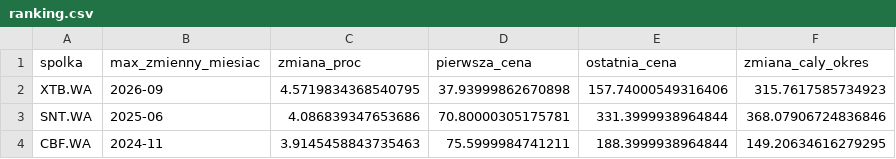
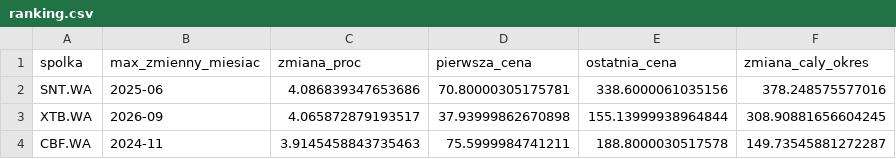
Before and after one commit to gracjan20022002-prog/GPW---pulse, a CSV file: gold/ranking.csv, drawn as a sheet.

```diff
--- a/gold/ranking.csv
+++ b/gold/ranking.csv
@@ -1,4 +1,4 @@
 spolka,max_zmienny_miesiac,zmiana_proc,pierwsza_cena,ostatnia_cena,zmiana_caly_okres
-XTB.WA,2026-09,4.5719834368540795,37.93999862670898,157.74000549316406,315.7617585734923
-SNT.WA,2025-06,4.086839347653686,70.80000305175781,331.3999938964844,368.07906724836846
-CBF.WA,2024-11,3.9145458843735463,75.5999984741211,188.3999938964844,149.20634616279295
+SNT.WA,2025-06,4.086839347653686,70.80000305175781,338.6000061035156,378.248575577016
+XTB.WA,2026-09,4.065872879193517,37.93999862670898,155.13999938964844,308.90881656604245
+CBF.WA,2024-11,3.9145458843735463,75.5999984741211,188.8000030517578,149.73545881272287
```
Also changed, not shown: gold/dane_dzienne.csv, silver/clean_data.csv, 3 other files.
